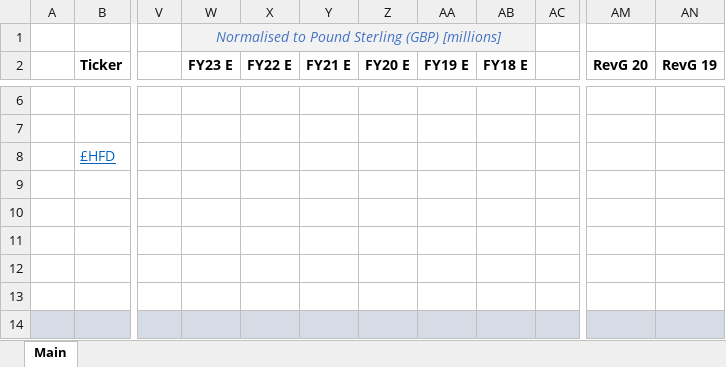
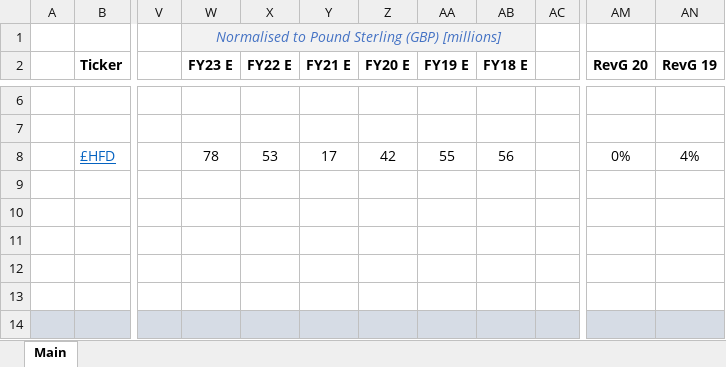
Before and after one commit to Charlie-Hill/Financial-Models, an Excel workbook: Overview - Retailers.xlsx, sheet Main, drawn as a sheet; only a part is shown, gaps mark what is left out; values as stored, in another font and other column widths than the file's, no borders; the diff names each change by its address in the sheet, - before the commit and + after, or states it on an @@ line.

```diff
--- a/Overview - Retailers.xlsx (sheet Main)
+++ b/Overview - Retailers.xlsx (sheet Main)
-W8 (FY23 E): (empty)
+W8 (FY23 E): 78
-X8 (FY22 E): (empty)
+X8 (FY22 E): 53
-Y8 (FY21 E): (empty)
+Y8 (FY21 E): 17
-Z8 (FY20 E): (empty)
+Z8 (FY20 E): 42
-AA8 (FY19 E): (empty)
+AA8 (FY19 E): 55
-AB8 (FY18 E): (empty)
+AB8 (FY18 E): 56
-AM8 (RevG 20): (empty)
+AM8 (RevG 20): 0%
-AN8 (RevG 19): (empty)
+AN8 (RevG 19): 4%
```
Also changed, not shown: £HFD.xlsx.
